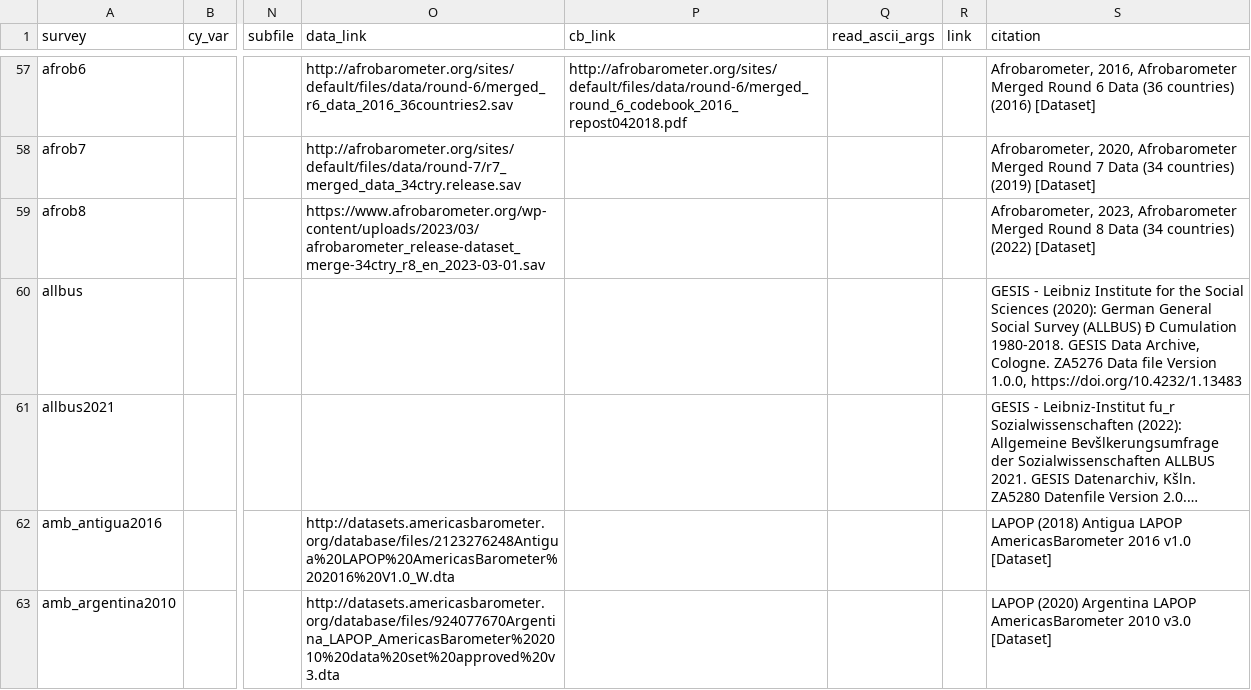
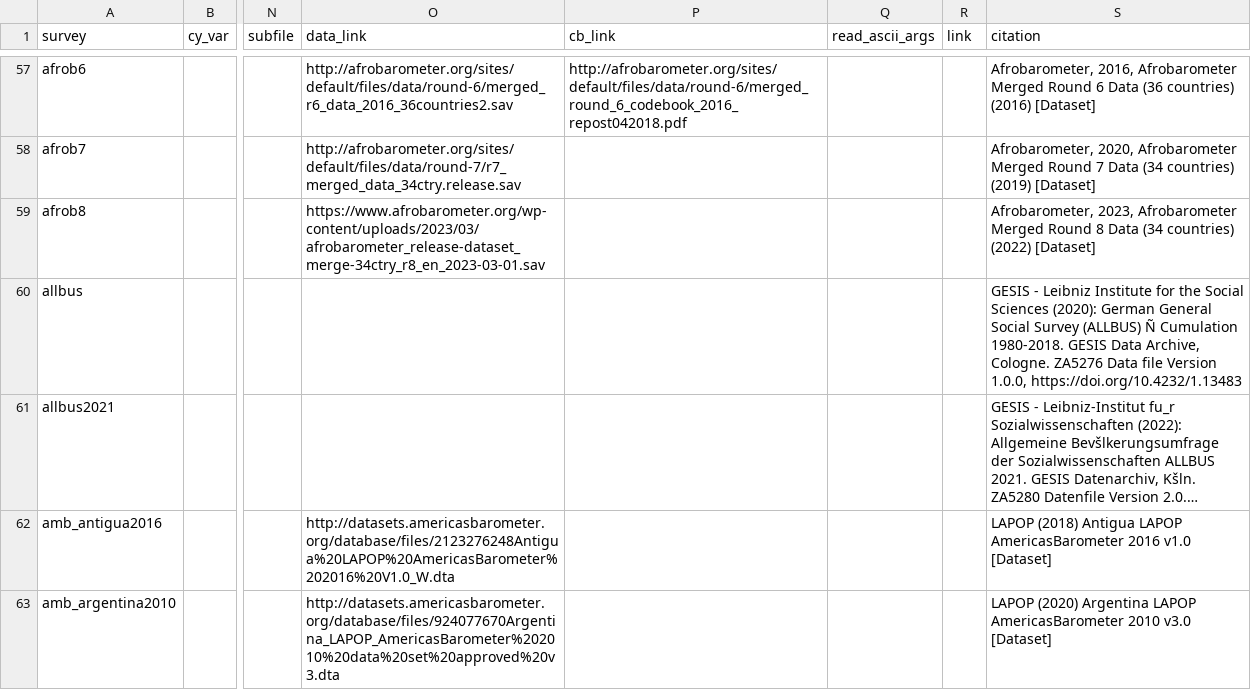
Before and after one commit to fsolt/DCPOtools, a CSV file: data/surveys_data.csv, drawn as a sheet; only a part is shown, gaps mark what is left out; long unchanged cells end in …; the diff names each change by its address in the sheet, - before the commit and + after, or states it on an @@ line.

```diff
--- a/data/surveys_data.csv
+++ b/data/surveys_data.csv
-S60 (citation): …Survey (ALLBUS) Ð Cumulation 1980-2018.…
+S60 (citation): …Survey (ALLBUS) Ñ Cumulation 1980-2018.…
```
Also changed, not shown: 1 other file.
